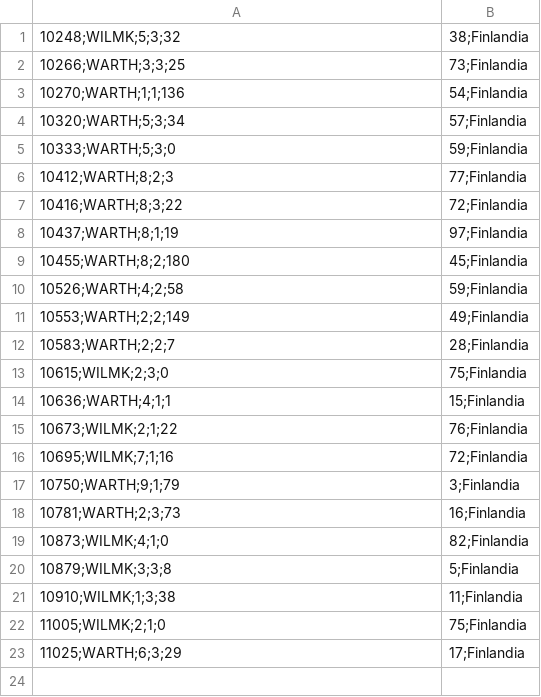
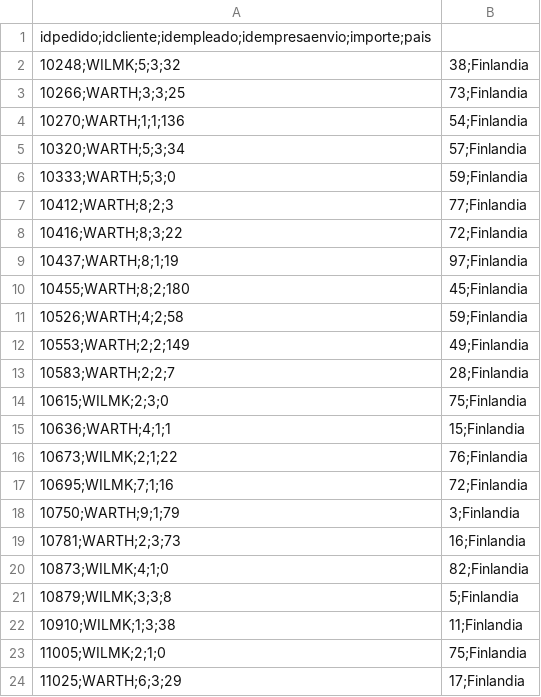
Before and after one commit to aldebarran22/curso_basico_santander, a CSV file: ficheros/Finlandia.csv, drawn as a sheet.

```diff
--- a/ficheros/Finlandia.csv
+++ b/ficheros/Finlandia.csv
@@ -1 +1,2 @@
+idpedido;idcliente;idempleado;idempresaenvio;importe;pais
 10248;WILMK;5;3;32,38;Finlandia
```
Also changed, not shown: 1 other file.
